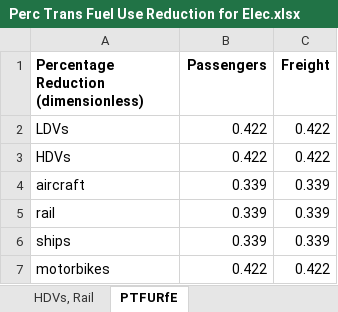
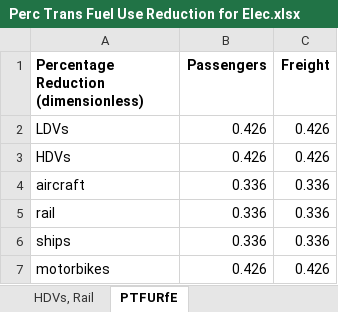
Before and after one commit to EnergyInnovation/eps-eu, an Excel workbook: InputData/trans/PTFURfE/Perc Trans Fuel Use Reduction for Elec.xlsx, sheet PTFURfE, drawn as a sheet; values as stored, in another font and other column widths than the file's, no borders; the diff names each change by its address in the sheet, - before the commit and + after, or states it on an @@ line.

Commit message:
EU27 Updated trans/PTFURfE

```diff
--- a/InputData/trans/PTFURfE/Perc Trans Fuel Use Reduction for Elec.xlsx (sheet PTFURfE)
+++ b/InputData/trans/PTFURfE/Perc Trans Fuel Use Reduction for Elec.xlsx (sheet PTFURfE)
-B2:B3 (Passengers): 0.422
+B2:B3 (Passengers): 0.426
-C2:C3 (Freight): 0.422
+C2:C3 (Freight): 0.426
-B4:B6 (Passengers): 0.339
+B4:B6 (Passengers): 0.336
-C4:C6 (Freight): 0.339
+C4:C6 (Freight): 0.336
-B7 (Passengers): 0.422
+B7 (Passengers): 0.426
-C7 (Freight): 0.422
+C7 (Freight): 0.426
```
Also changed, not shown: sheet Road Calculations, sheet Rail Calculations, sheet HDVs, Rail, formulas that keep their value, 1 other file.
